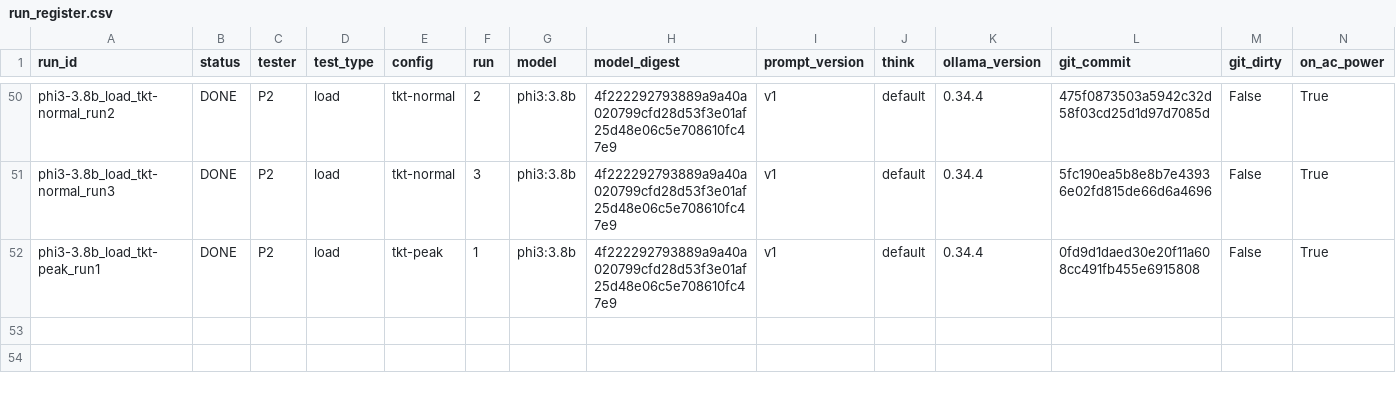
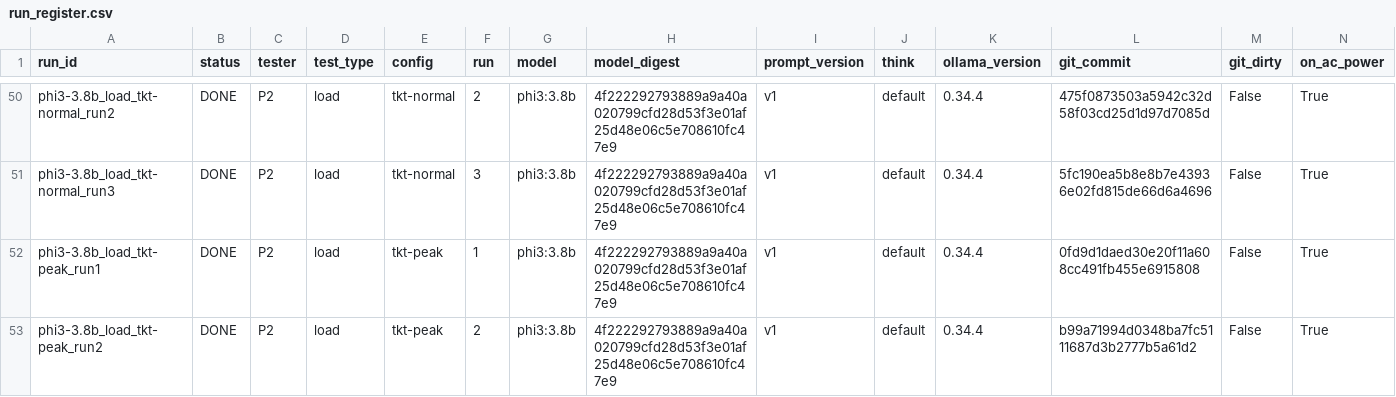
Before and after one commit to 2402801/ICT3113-P2-2, a CSV file: runs/run_register.csv, drawn as a sheet; only a part is shown, gaps mark what is left out; rows hold the shown columns only; the diff names each change by its address in the sheet, - before the commit and + after, or states it on an @@ line.

Commit message:
Load run phi3-3.8b_load_tkt-peak_run2

```diff
--- a/runs/run_register.csv
+++ b/runs/run_register.csv
+row 53: phi3-3.8b_load_tkt-peak_run2 | DONE | P2 | load | tkt-peak | 2 | phi3:3.8b | 4f222292793889a9a40a020799cfd28d53f3e01af25d48e06c5e708610fc47e9 | v1 | default | 0.34.4 | b99a71994d0348ba7fc5111687d3b2777b5a61d2 | False | True
```
Also changed, not shown: 11 other files.
